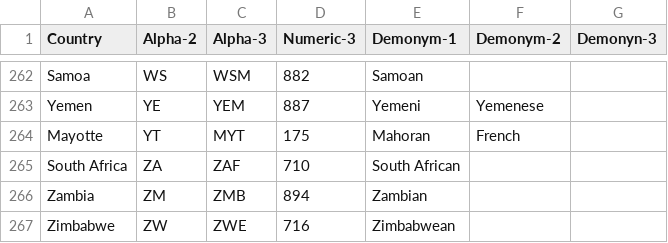
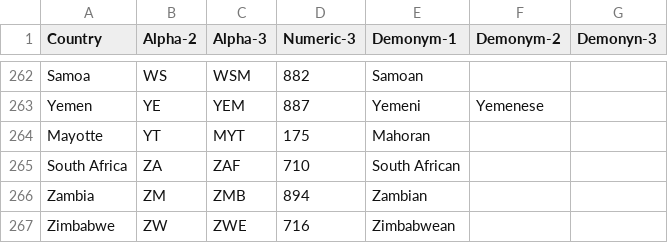
Before and after one commit to ulagian/01MAIR_INTRODUCCI-N_A_PYTHON, a CSV file: countries_nationalities.csv, drawn as a sheet; only a part is shown, gaps mark what is left out; the diff covers the shown part only.

```diff
--- a/countries_nationalities.csv
+++ b/countries_nationalities.csv
@@ -263,3 +263,3 @@ Samoa;WS;WSM;882;Samoan;;
 Yemen;YE;YEM;887;Yemeni;Yemenese;
-Mayotte;YT;MYT;175;Mahoran;French;
+Mayotte;YT;MYT;175;Mahoran;;
 South Africa;ZA;ZAF;710;South African;;
```
Also changed, not shown: 7 edited cells elsewhere in this file.
